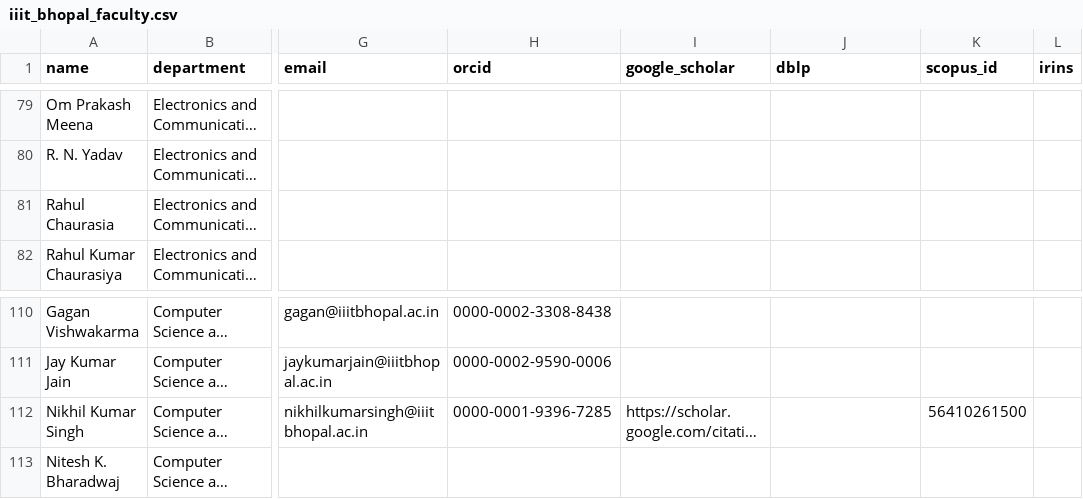
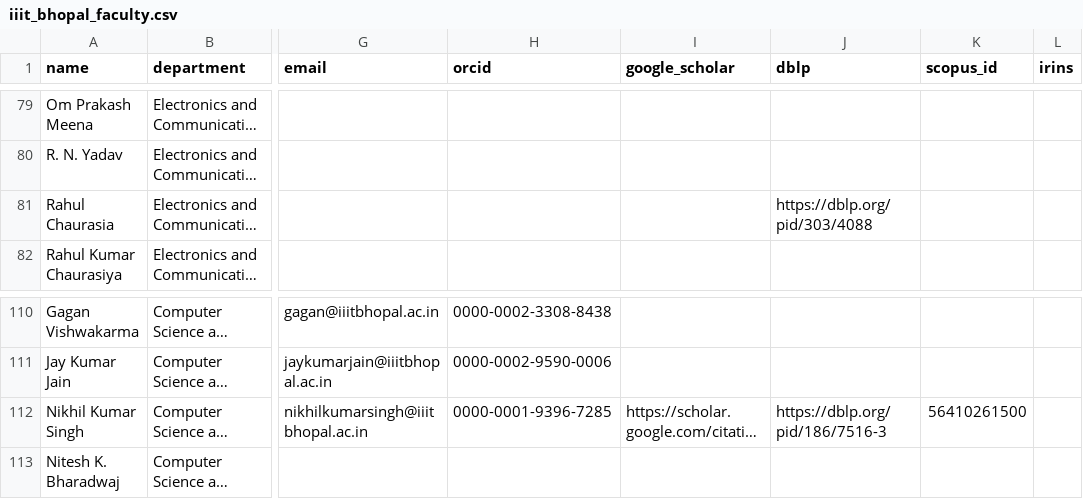
Before and after one commit to avi1o1/DPCN_A2_ResearchMapper, a CSV file: WebScrape/rosters/iiit_bhopal_faculty.csv, drawn as a sheet; only a part is shown, gaps mark what is left out; long unchanged cells end in …; the diff covers the shown part only; the diff names each change by its address in the sheet, - before the commit and + after, or states it on an @@ line.

```diff
--- a/WebScrape/rosters/iiit_bhopal_faculty.csv
+++ b/WebScrape/rosters/iiit_bhopal_faculty.csv
-J81 (dblp): (empty)
+J81 (dblp): https://dblp.org/pid/303/4088
-J112 (dblp): (empty)
+J112 (dblp): https://dblp.org/pid/186/7516-3
```
Also changed, not shown: 12 edited cells elsewhere in this file, 6 other files.
